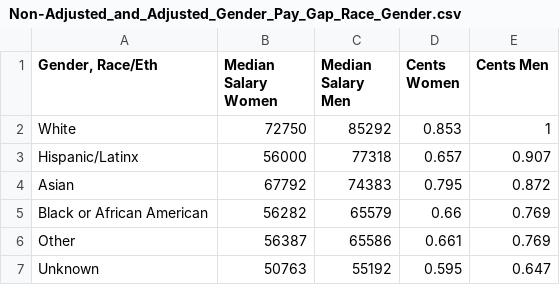
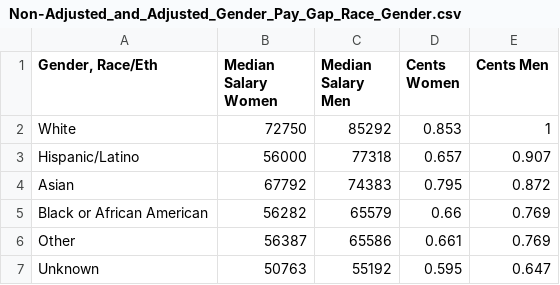
Before and after one commit to NewYorkCityCouncil/datavis, a CSV file: templates/bargrouped08/Non-Adjusted_and_Adjusted_Gender_Pay_Gap_Race_Gender.csv, drawn as a sheet.

Commit message:
update data labels

```diff
--- a/templates/bargrouped08/Non-Adjusted_and_Adjusted_Gender_Pay_Gap_Race_Gender.csv
+++ b/templates/bargrouped08/Non-Adjusted_and_Adjusted_Gender_Pay_Gap_Race_Gender.csv
@@ -2,3 +2,3 @@
 White,72750,85292,0.853,1
-Hispanic/Latinx,56000,77318,0.657,0.907
+Hispanic/Latino,56000,77318,0.657,0.907
 Asian,67792,74383,0.795,0.872
```
Also changed, not shown: templates/bargrouped10/CSV_Non_Adjusted_and_Adjusted_Gender_Pay_Gap_Race_and_Gender.csv, 1 other file.
